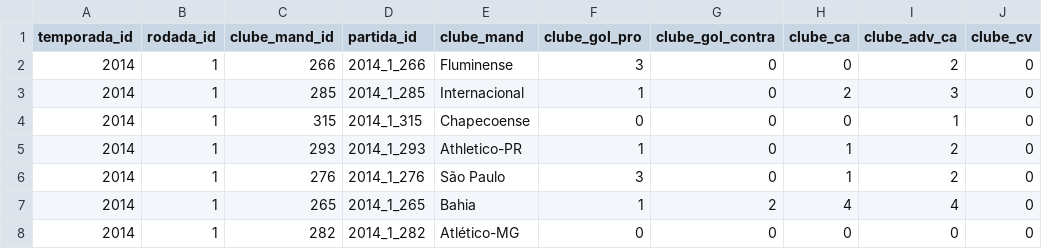
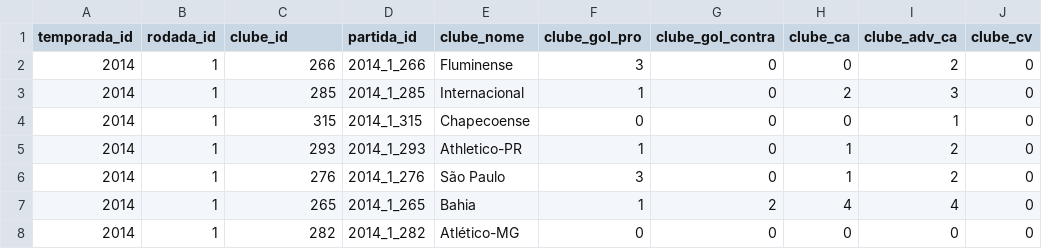
Before and after one commit to quintinomedeiros/cart_data, a CSV file: cartola_partidas/partidas_cartola_2014.csv, drawn as a sheet; only a part is shown; the diff names each change by its address in the sheet, - before the commit and + after, or states it on an @@ line.

```diff
--- a/cartola_partidas/partidas_cartola_2014.csv
+++ b/cartola_partidas/partidas_cartola_2014.csv
-C1: clube_mand_id
+C1: clube_id
-E1: clube_mand
+E1: clube_nome
```
Also changed, not shown: cartola_partidas/partidas_cartola_2015.csv, 1 other file.
